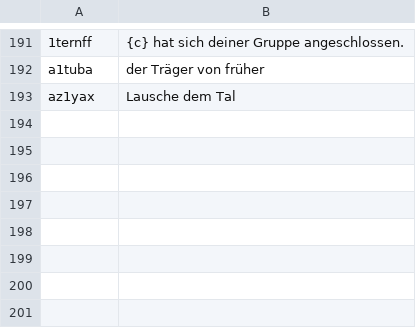
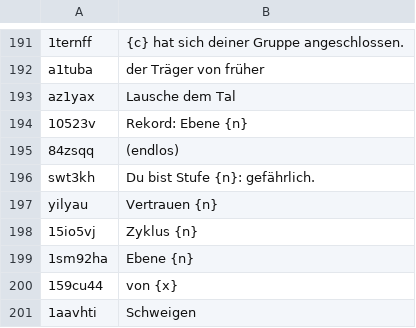
Before and after one commit to jordan3371jm/Krak-Le-Voci-Sepolte, a TSV file: rpg/i18n-src/de-11.tsv, drawn as a sheet; only a part is shown, gaps mark what is left out.

```diff
--- a/rpg/i18n-src/de-11.tsv
+++ b/rpg/i18n-src/de-11.tsv
@@ -193 +193,9 @@ a1tuba	der Träger von früher
 az1yax	Lausche dem Tal
+10523v	Rekord: Ebene {n}
+84zsqq	 (endlos)
+swt3kh	Du bist Stufe {n}: gefährlich.
+yilyau	Vertrauen {n}
+15io5vj	Zyklus {n}
+1sm92ha	Ebene {n}
+159cu44	von {x}
+1aavhti	Schweigen
```
Also changed, not shown: rpg/i18n-src/es-11.tsv, rpg/i18n-src/fr-11.tsv, 25 other files.
